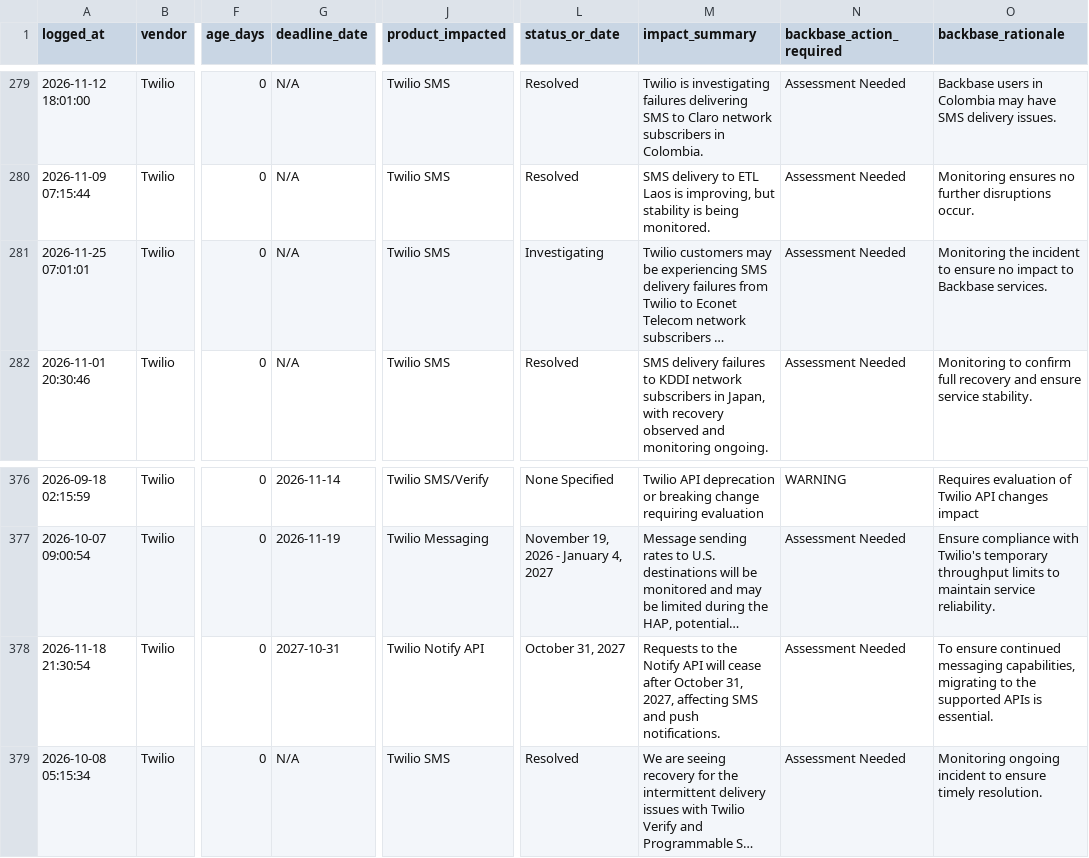
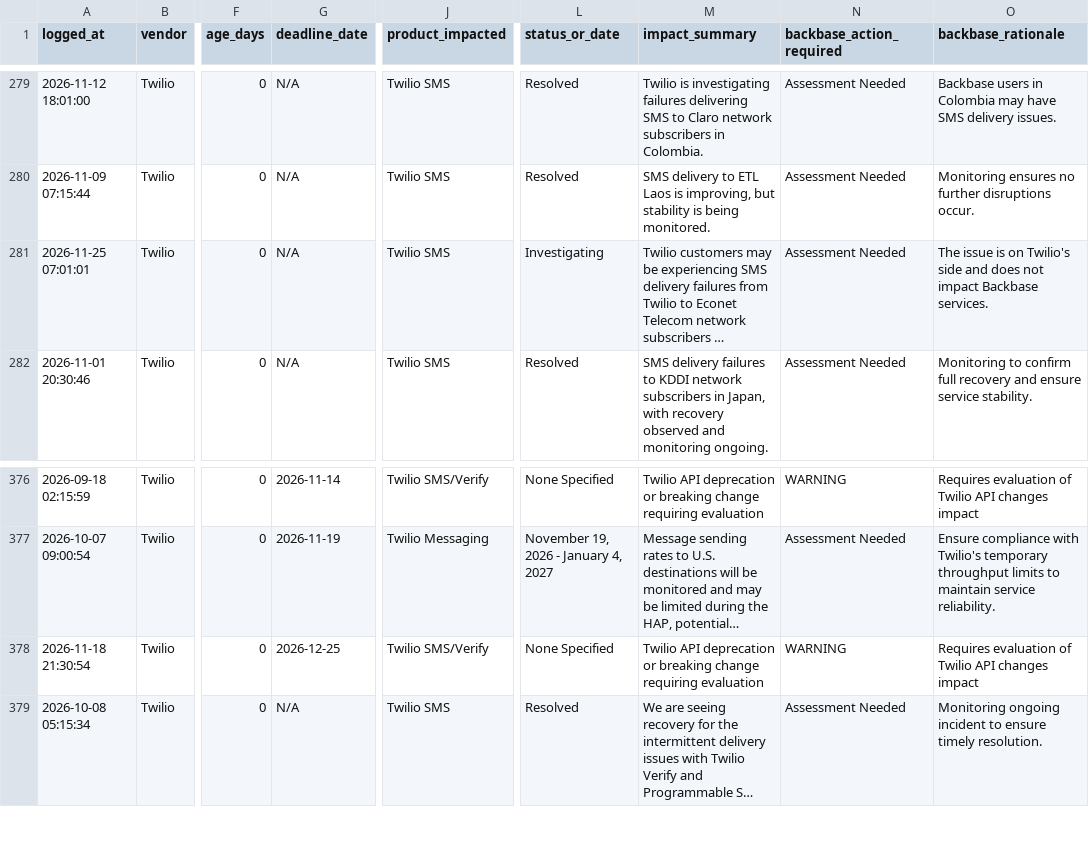
Before and after one commit to abhishek883388/ai_watch_marketplace, a CSV file: watch_agent_alerts.csv, drawn as a sheet; only a part is shown, gaps mark what is left out; long unchanged cells end in …; the diff names each change by its address in the sheet, - before the commit and + after, or states it on an @@ line.

```diff
--- a/watch_agent_alerts.csv
+++ b/watch_agent_alerts.csv
-O281 (backbase_rationale): Monitoring the incident to ensure no impact to Backbase services.
+O281 (backbase_rationale): The issue is on Twilio's side and does not impact Backbase services.
-G378 (deadline_date): 2027-10-31
+G378 (deadline_date): 2026-12-25
-J378 (product_impacted): Twilio Notify API
+J378 (product_impacted): Twilio SMS/Verify
-L378 (status_or_date): October 31, 2027
+L378 (status_or_date): None Specified
-M378 (impact_summary): Requests to the Notify API will cease after October 31, 2027, affecting SMS and push notifications.
+M378 (impact_summary): Twilio API deprecation or breaking change requiring evaluation
-N378 (backbase_action_required): Assessment Needed
+N378 (backbase_action_required): WARNING
-O378 (backbase_rationale): To ensure continued messaging capabilities, migrating to the supported APIs is essential.
+O378 (backbase_rationale): Requires evaluation of Twilio API changes impact
```
Also changed, not shown: zendesk_watch_agent_alerts.csv.
